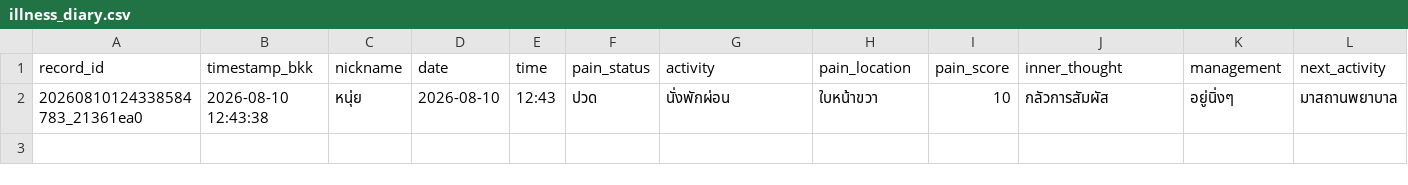
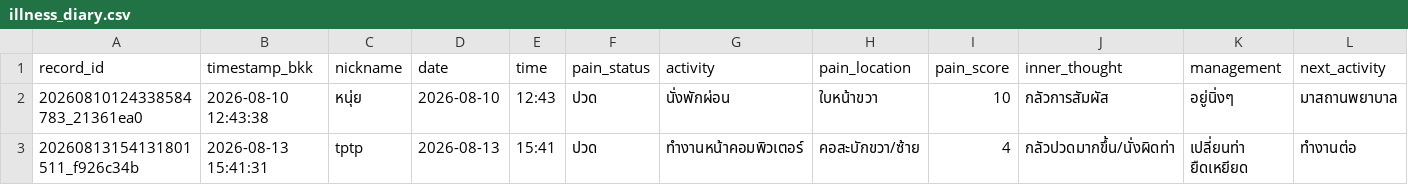
Before and after one commit to PythonianSt/IllnessDiary, a CSV file: data/illness_diary.csv, drawn as a sheet; only a part is shown; rows hold the shown columns only; the diff names each change by its address in the sheet, - before the commit and + after, or states it on an @@ line.

Commit message:
Add Illness Diary record

```diff
--- a/data/illness_diary.csv
+++ b/data/illness_diary.csv
+row 3: 20260813154131801511_f926c34b | 2026-08-13 15:41:31 | tptp | 2026-08-13 | 15:41 | ปวด | ทำงานหน้าคอมพิวเตอร์ | คอสะบักขวา/ซ้าย | 4 | กลัวปวดมากขึ้น/นั่งผิดท่า | เปลี่ยนท่า ยืดเหยียด | ทำงานต่อ
```
